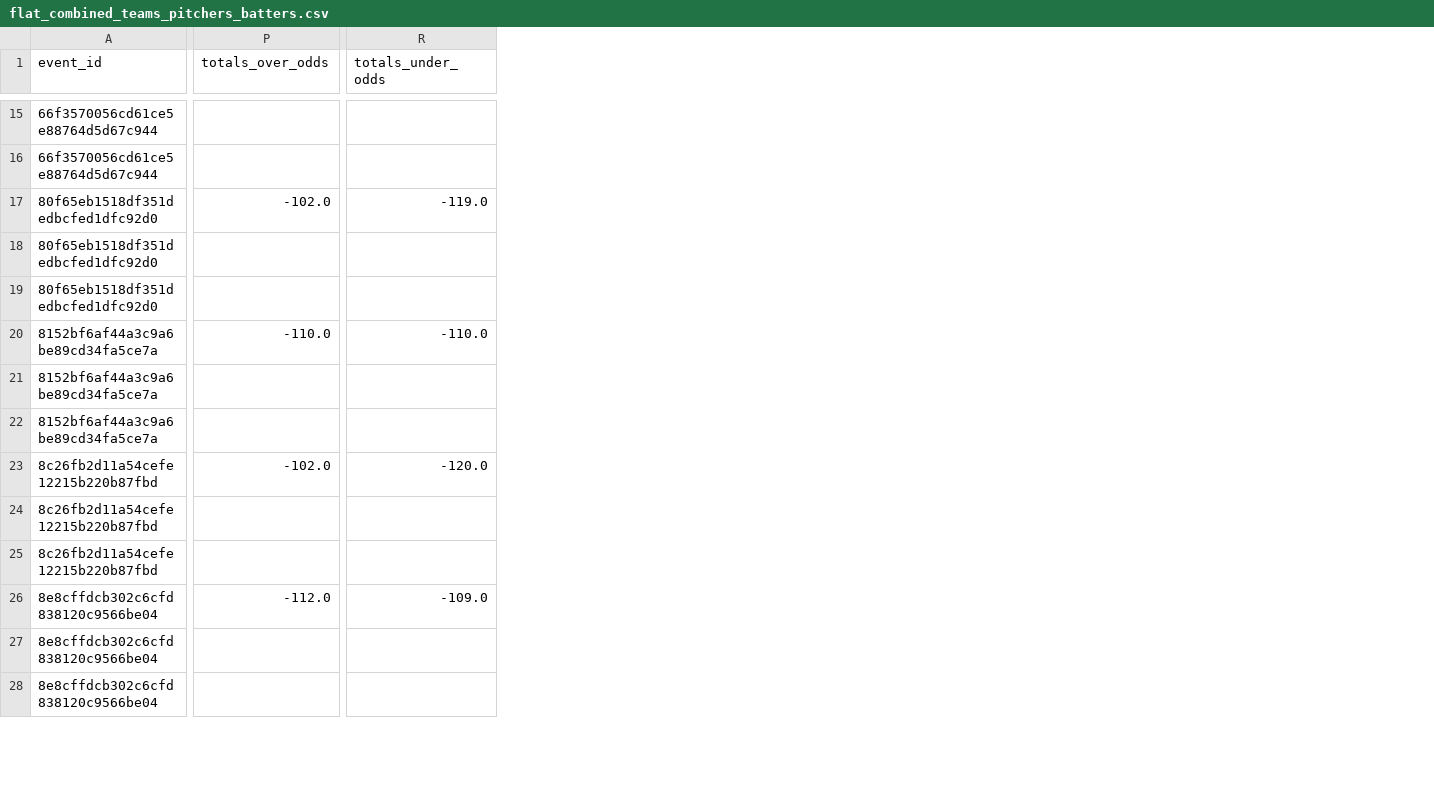
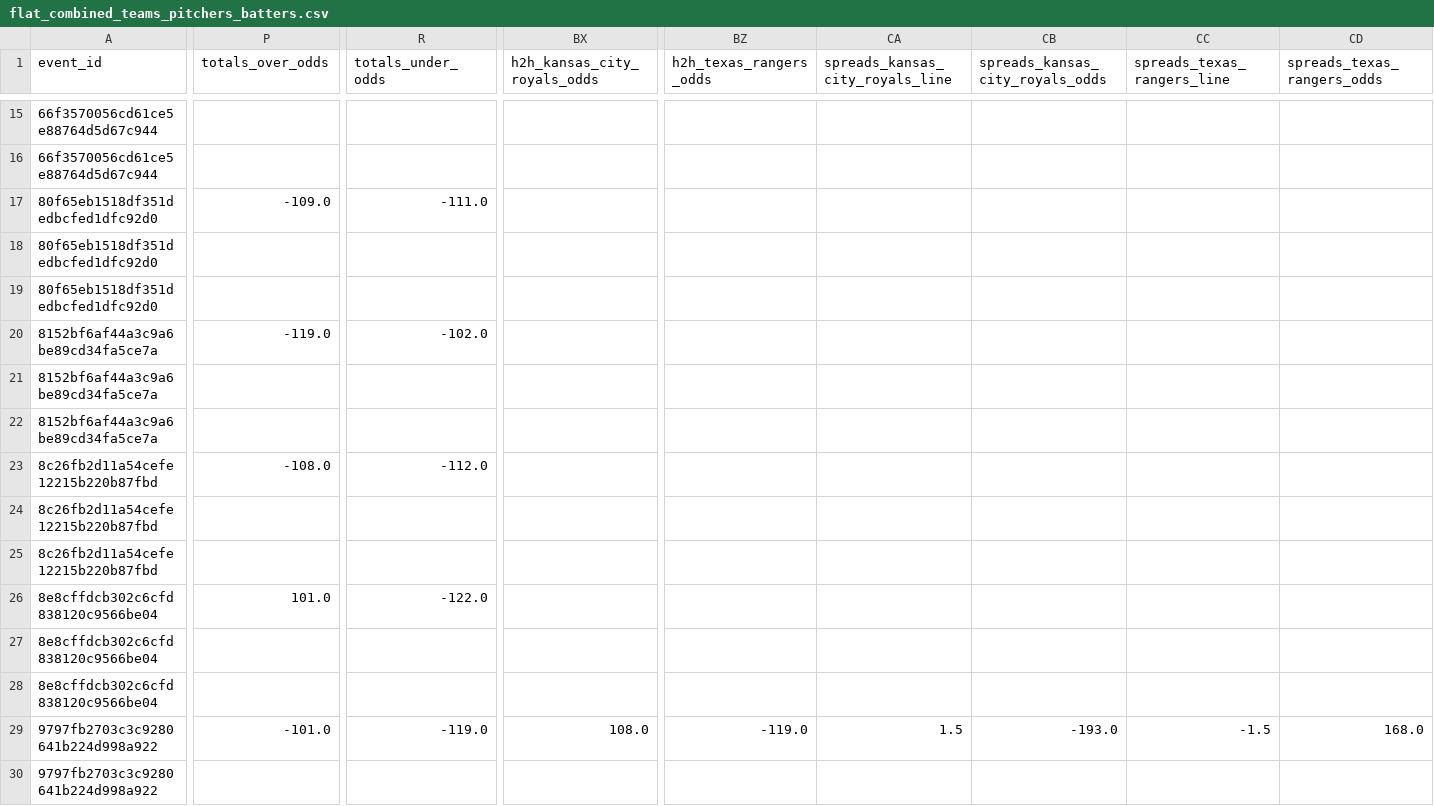
Before and after one commit to radgator13/odds-api-analyze, a CSV file: data/flat_combined_teams_pitchers_batters.csv, drawn as a sheet; only a part is shown, gaps mark what is left out; rows hold the shown columns only; the diff covers the shown part only; the diff names each change by its address in the sheet, - before the commit and + after, or states it on an @@ line.

```diff
--- a/data/flat_combined_teams_pitchers_batters.csv
+++ b/data/flat_combined_teams_pitchers_batters.csv
+column BX (h2h_kansas_city_royals_odds), empty
+column BZ (h2h_texas_rangers_odds), empty
+column CA (spreads_kansas_city_royals_line), empty
+column CB (spreads_kansas_city_royals_odds), empty
+column CC (spreads_texas_rangers_line), empty
+column CD (spreads_texas_rangers_odds), empty
-P17 (totals_over_odds): -102.0
+P17 (totals_over_odds): -109.0
-R17 (totals_under_odds): -119.0
+R17 (totals_under_odds): -111.0
-P20 (totals_over_odds): -110.0
+P20 (totals_over_odds): -119.0
-R20 (totals_under_odds): -110.0
+R20 (totals_under_odds): -102.0
-P23 (totals_over_odds): -102.0
+P23 (totals_over_odds): -108.0
-R23 (totals_under_odds): -120.0
+R23 (totals_under_odds): -112.0
-P26 (totals_over_odds): -112.0
+P26 (totals_over_odds): 101.0
-R26 (totals_under_odds): -109.0
+R26 (totals_under_odds): -122.0
+row 29: 9797fb2703c3c9280641b224d998a922 | -101.0 | -119.0 | 108.0 | -119.0 | 1.5 | -193.0 | -1.5 | 168.0
+row 30: 9797fb2703c3c9280641b224d998a922
```
Also changed, not shown: 1 added row, 2 added columns and 71 edited cells elsewhere in this file, data/betonline_team_lines.csv, 5 other files.
